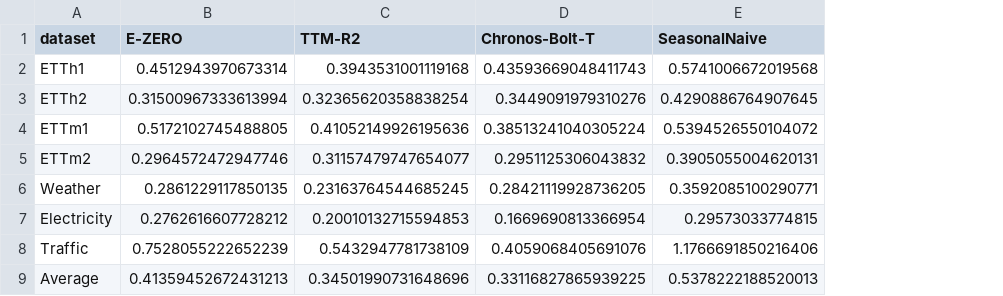
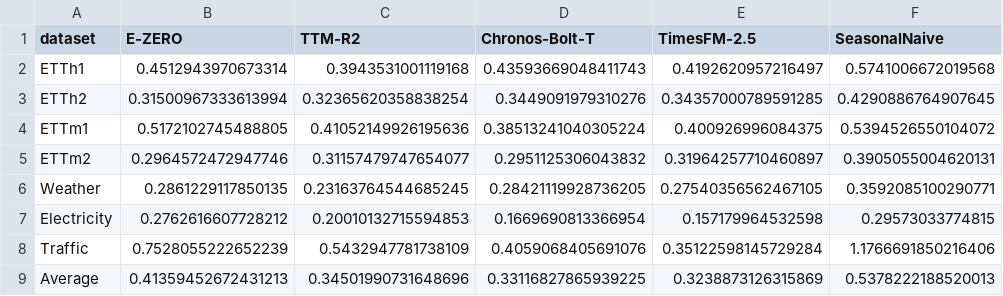
Before and after one commit to r2barati/EZERO, a CSV file: paper/tables/table2c_post_thesis_models.csv, drawn as a sheet; the diff names each change by its address in the sheet, - before the commit and + after, or states it on an @@ line.

```diff
--- a/paper/tables/table2c_post_thesis_models.csv
+++ b/paper/tables/table2c_post_thesis_models.csv
+column E (TimesFM-2.5), rows 2-9: 0.4192620957216497 | 0.34357000789591285 | 0.400926996084375 | 0.31964257710460897 | 0.27540356562467105 | 0.157179964532598 | 0.35122598145729284 | 0.3238873126315869
```
Also changed, not shown: paper/tables/table2_zero_shot_vs_tsfm.csv, paper/tables/table2b_zero_shot_vs_tsfm_mae.csv, 34 other files.
